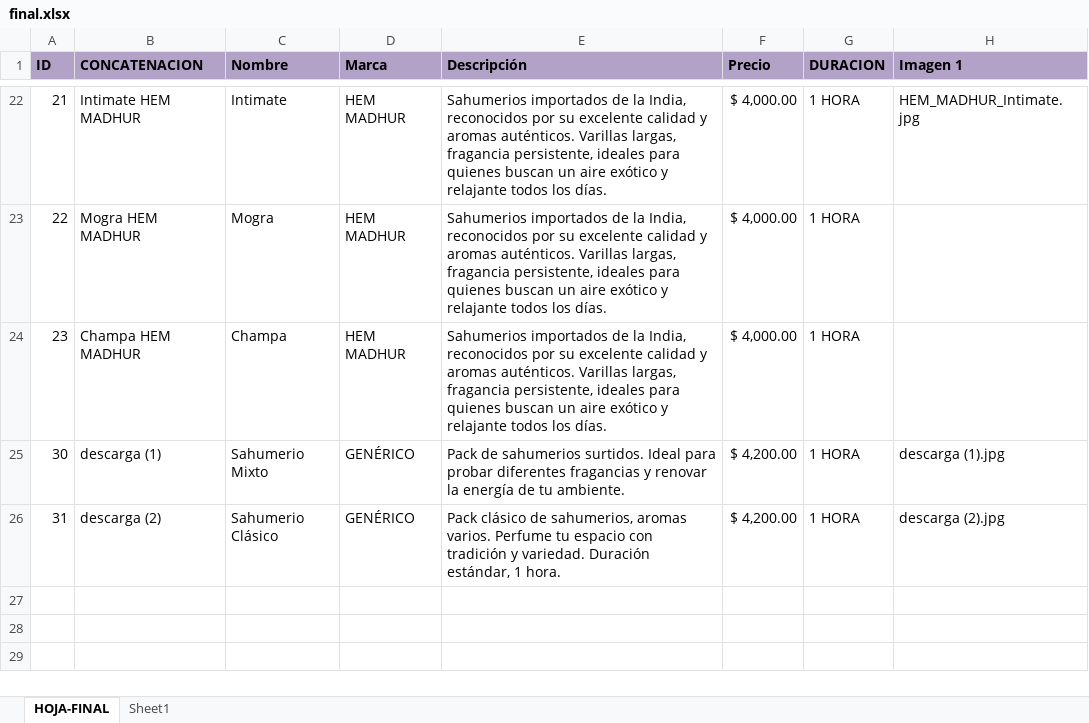
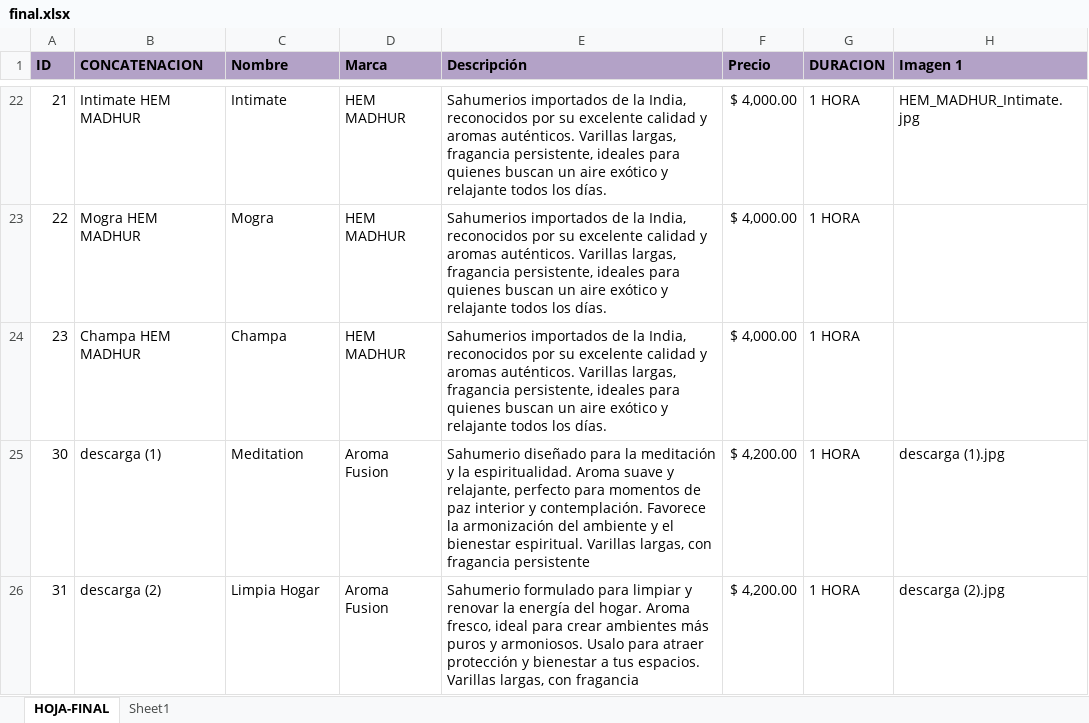
Before and after one commit to Facuusosa/Fuegodeatenea, an Excel workbook: final.xlsx, sheet HOJA-FINAL, drawn as a sheet; only a part is shown, gaps mark what is left out; values as stored, in another font and other column widths than the file's, no borders; the diff names each change by its address in the sheet, - before the commit and + after, or states it on an @@ line.

```diff
--- a/final.xlsx (sheet HOJA-FINAL)
+++ b/final.xlsx (sheet HOJA-FINAL)
-C25 (Nombre): Sahumerio Mixto
+C25 (Nombre): Meditation
-D25:D26 (Marca): GENÉRICO
+D25:D26 (Marca): Aroma Fusion
-E25 (Descripción): Pack de sahumerios surtidos. Ideal para probar diferentes fragancias y renovar la energía de tu ambiente.
+E25 (Descripción): Sahumerio diseñado para la meditación y la espiritualidad. Aroma suave y relajante, perfecto para momentos de paz interior y contemplación. Favorece la armonización del ambiente y el bienestar espiritual. Varillas largas, con fragancia persistente
-C26 (Nombre): Sahumerio Clásico
+C26 (Nombre): Limpia Hogar
-E26 (Descripción): Pack clásico de sahumerios, aromas varios. Perfume tu espacio con tradición y variedad. Duración estándar, 1 hora.
+E26 (Descripción): Sahumerio formulado para limpiar y renovar la energía del hogar. Aroma fresco, ideal para crear ambientes más puros y armoniosos. Usalo para atraer protección y bienestar a tus espacios. Varillas largas, con fragancia
```
Also changed, not shown: 1 other file.
